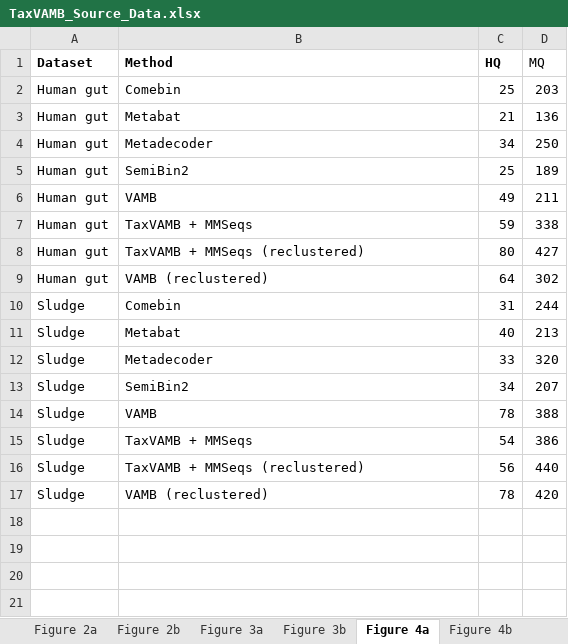
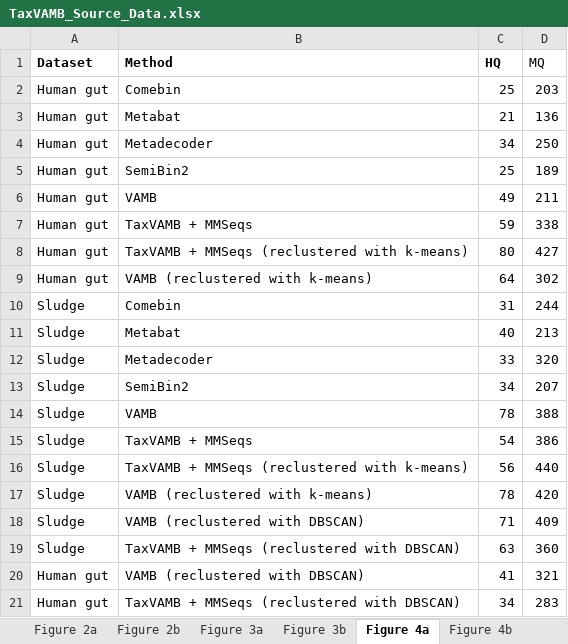
Before and after one commit to sgalkina/TaxVAMB_paper_figures, an Excel workbook: data/TaxVAMB_Source_Data.xlsx, sheet Figure 4a, drawn as a sheet; values as stored, in another font and other column widths than the file's, no borders; the diff names each change by its address in the sheet, - before the commit and + after, or states it on an @@ line.

Commit message:
Figure 4 correction

```diff
--- a/data/TaxVAMB_Source_Data.xlsx (sheet Figure 4a)
+++ b/data/TaxVAMB_Source_Data.xlsx (sheet Figure 4a)
-B8 (Method): TaxVAMB + MMSeqs (reclustered)
+B8 (Method): TaxVAMB + MMSeqs (reclustered with k-means)
-B9 (Method): VAMB (reclustered)
+B9 (Method): VAMB (reclustered with k-means)
-B16 (Method): TaxVAMB + MMSeqs (reclustered)
+B16 (Method): TaxVAMB + MMSeqs (reclustered with k-means)
-B17 (Method): VAMB (reclustered)
+B17 (Method): VAMB (reclustered with k-means)
+row 18: Sludge | VAMB (reclustered with DBSCAN) | 71 | 409
+row 19: Sludge | TaxVAMB + MMSeqs (reclustered with DBSCAN) | 63 | 360
+row 20: Human gut | VAMB (reclustered with DBSCAN) | 41 | 321
+row 21: Human gut | TaxVAMB + MMSeqs (reclustered with DBSCAN) | 34 | 283
```
Also changed, not shown: 1 other file.
